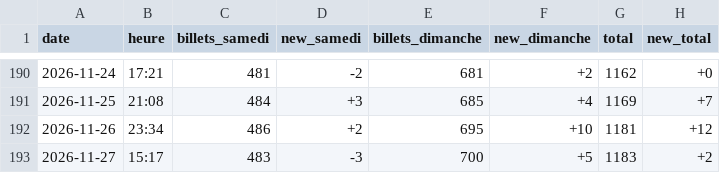
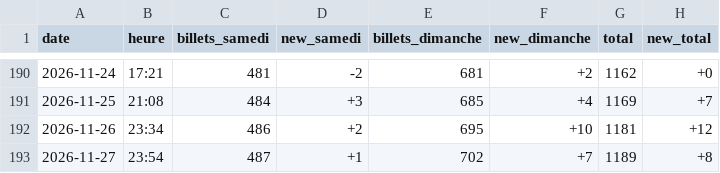
Before and after one commit to drihaen-88/sales-tracker-public, a CSV file: sales_history.csv, drawn as a sheet; only a part is shown, gaps mark what is left out.

```diff
--- a/sales_history.csv
+++ b/sales_history.csv
@@ -192,2 +192,2 @@ date,heure,billets_samedi,new_samedi,billets_dimanche,new_dimanche,total,new_tot
 2026-11-26,23:34,486,+2,695,+10,1181,+12
-2026-11-27,15:17,483,-3,700,+5,1183,+2
+2026-11-27,23:54,487,+1,702,+7,1189,+8
```
Also changed, not shown: sales_history_annie_LaLouviere.csv.
